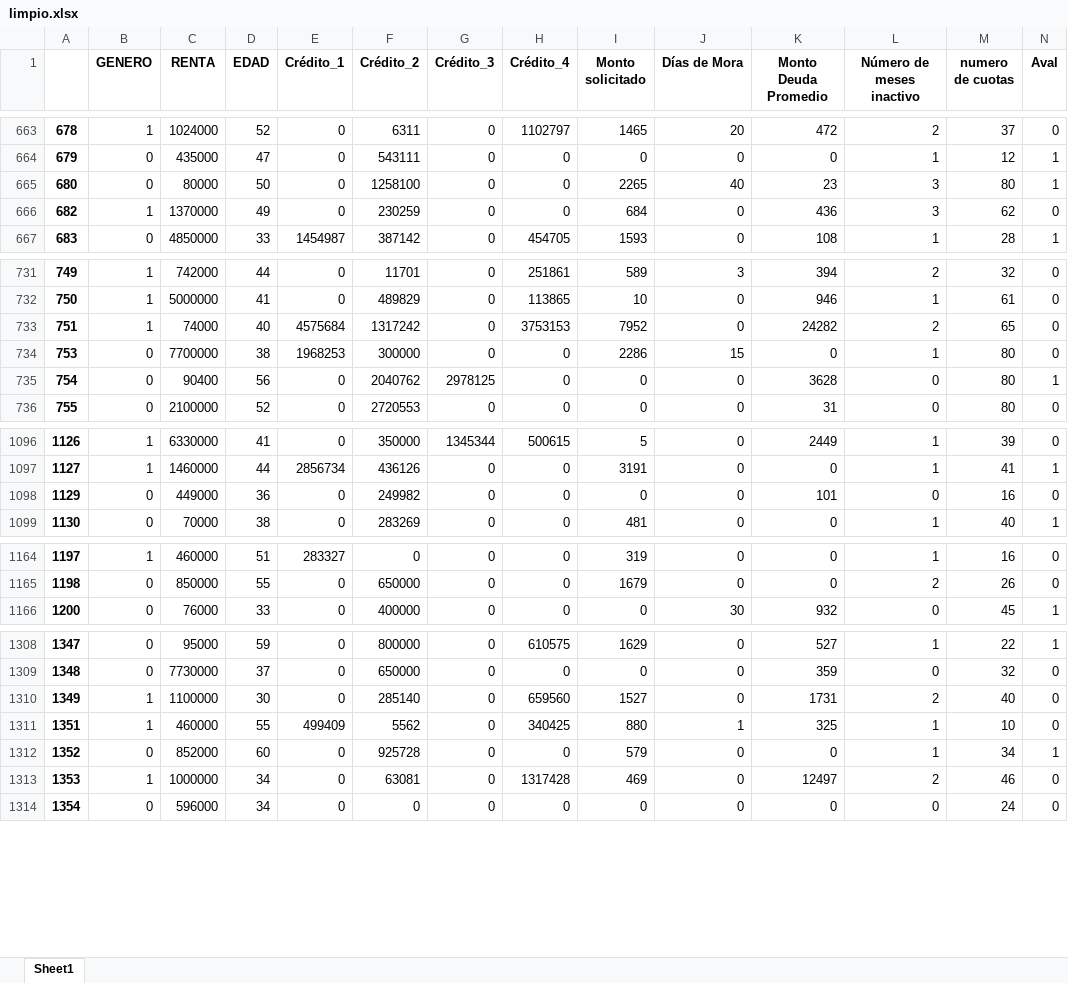
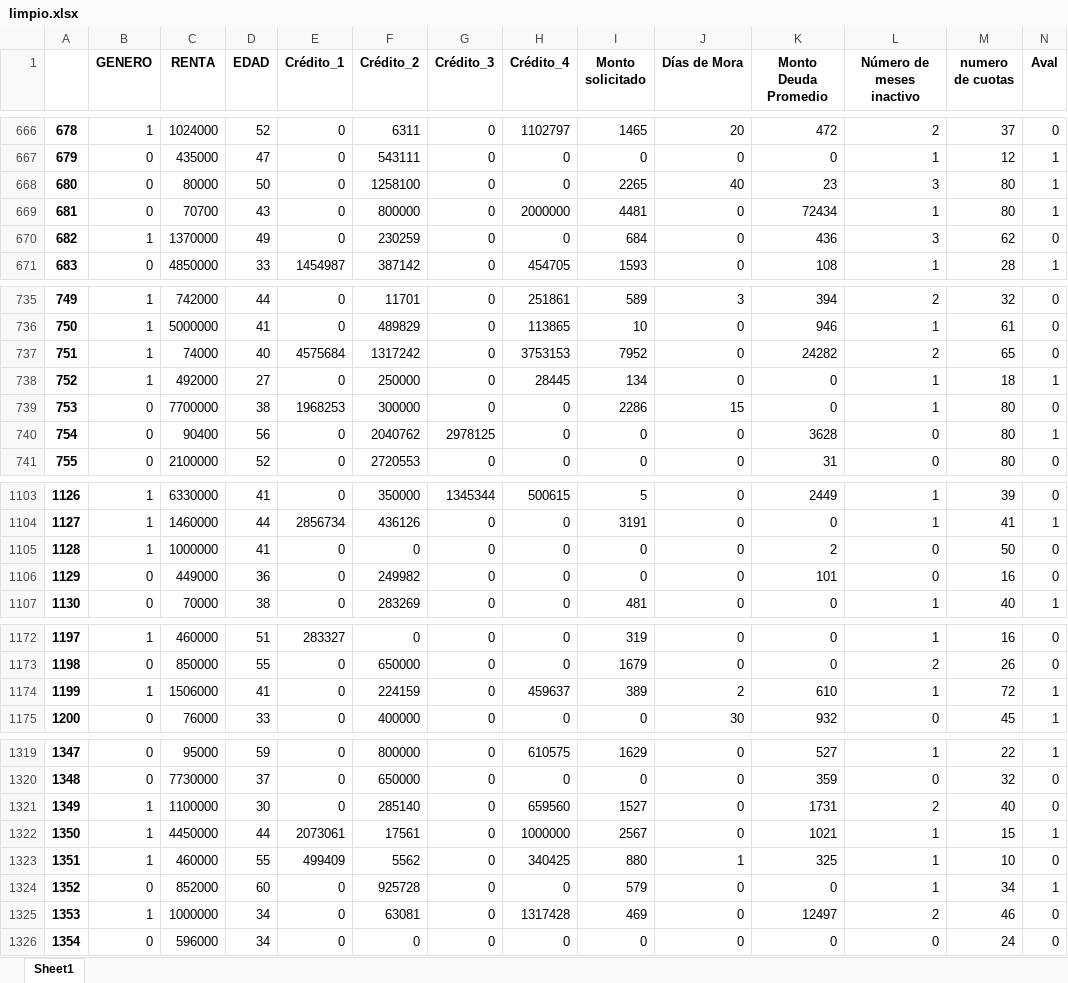
Before and after one commit to diegobano/EL5206, an Excel workbook: Datos/limpio.xlsx, sheet Sheet1, drawn as a sheet; only a part is shown, gaps mark what is left out; values as stored, in another font and other column widths than the file's, no borders; rows hold the shown columns only; the diff covers the shown part only; the diff names each change by its address in the sheet, - before the commit and + after, or states it on an @@ line.

```diff
--- a/Datos/limpio.xlsx (sheet Sheet1)
+++ b/Datos/limpio.xlsx (sheet Sheet1)
+row 669: 681 | 0 | 70700 | 43 | 0 | 800000 | 0 | 2000000 | 4481 | 0 | 72434 | 1 | 80 | 1
+row 738: 752 | 1 | 492000 | 27 | 0 | 250000 | 0 | 28445 | 134 | 0 | 0 | 1 | 18 | 1
+row 1105: 1128 | 1 | 1000000 | 41 | 0 | 0 | 0 | 0 | 0 | 0 | 2 | 0 | 50 | 0
+row 1174: 1199 | 1 | 1506000 | 41 | 0 | 224159 | 0 | 459637 | 389 | 2 | 610 | 1 | 72 | 1
+row 1322: 1350 | 1 | 4450000 | 44 | 2073061 | 17561 | 0 | 1000000 | 2567 | 0 | 1021 | 1 | 15 | 1
```
Also changed, not shown: 9 added rows elsewhere in this sheet, 4 other files.
